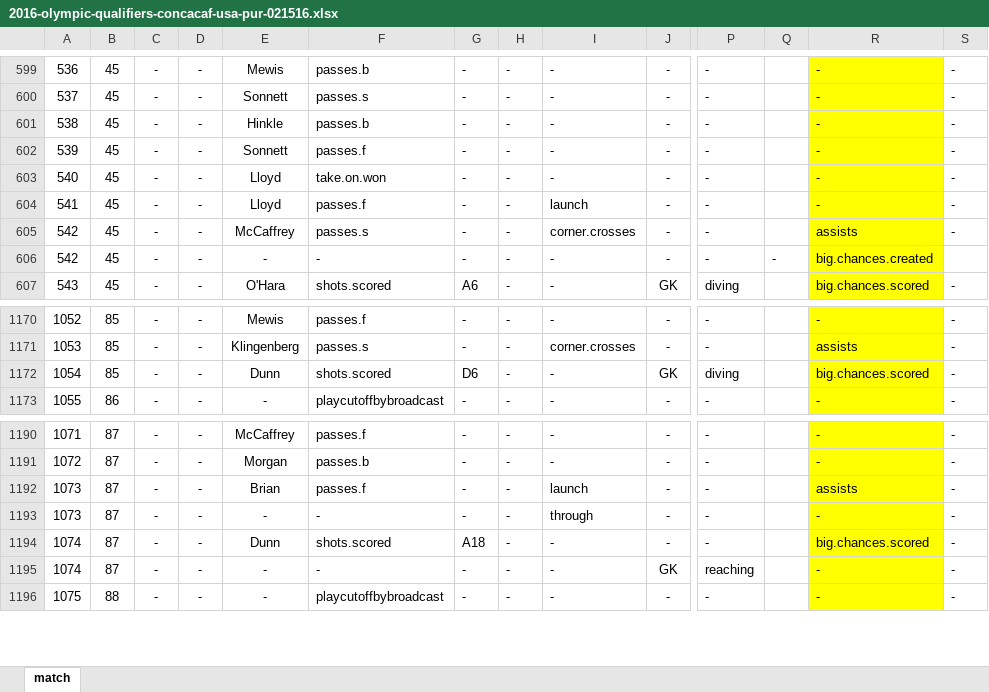
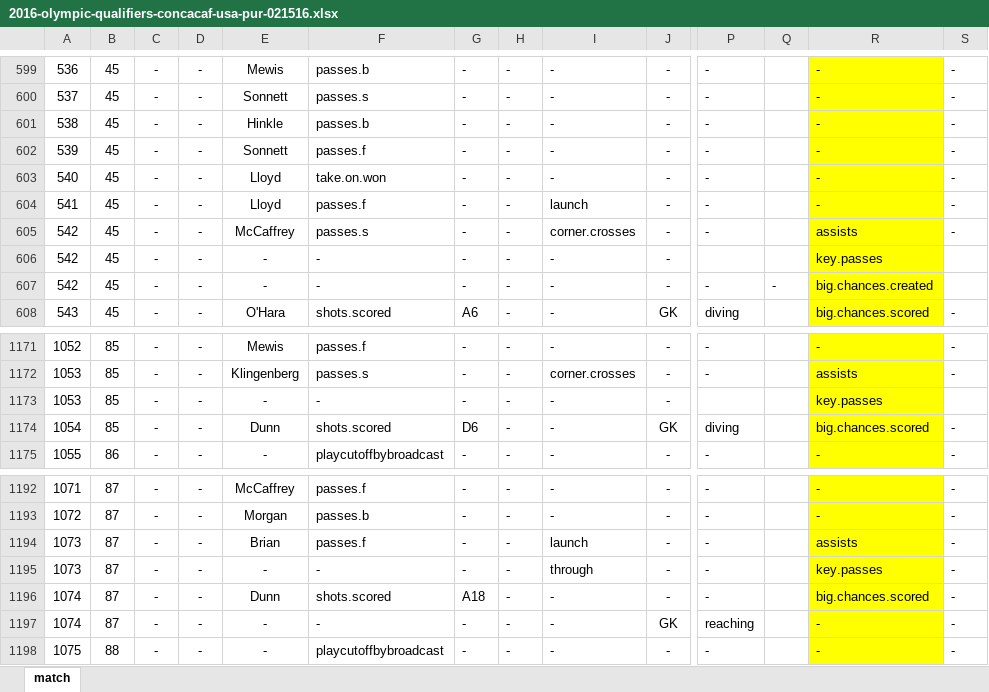
Before and after one commit to alfredomartinezjr/wosostats, an Excel workbook: source/excel/2016-olympic-qualifiers-concacaf/2016-olympic-qualifiers-concacaf-usa-pur-021516.xlsx, sheet match, drawn as a sheet; only a part is shown, gaps mark what is left out; values as stored, in another font and other column widths than the file's, no borders; addresses are those after the commit; rows hold the shown columns only; the diff names each change by its address in the sheet, - before the commit and + after, or states it on an @@ line.

```diff
--- a/source/excel/2016-olympic-qualifiers-concacaf/2016-olympic-qualifiers-concacaf-usa-pur-021516.xlsx (sheet match)
+++ b/source/excel/2016-olympic-qualifiers-concacaf/2016-olympic-qualifiers-concacaf-usa-pur-021516.xlsx (sheet match)
+row 606: 542 | 45 | - | - | - | - | - | - | - | - |  |  | key.passes
+row 1173: 1053 | 85 | - | - | - | - | - | - | - | - |  |  | key.passes
-R1195: -
+R1195: key.passes
```
Also changed, not shown: formulas that keep their value, source/excel/2016-olympic-qualifiers-concacaf/2016-olympic-qualifiers-concacaf-usa-crc-021016.xlsx, source/excel/international-friendlies-2016/2016-international-friendly-usa-irl-012316.xlsx.
